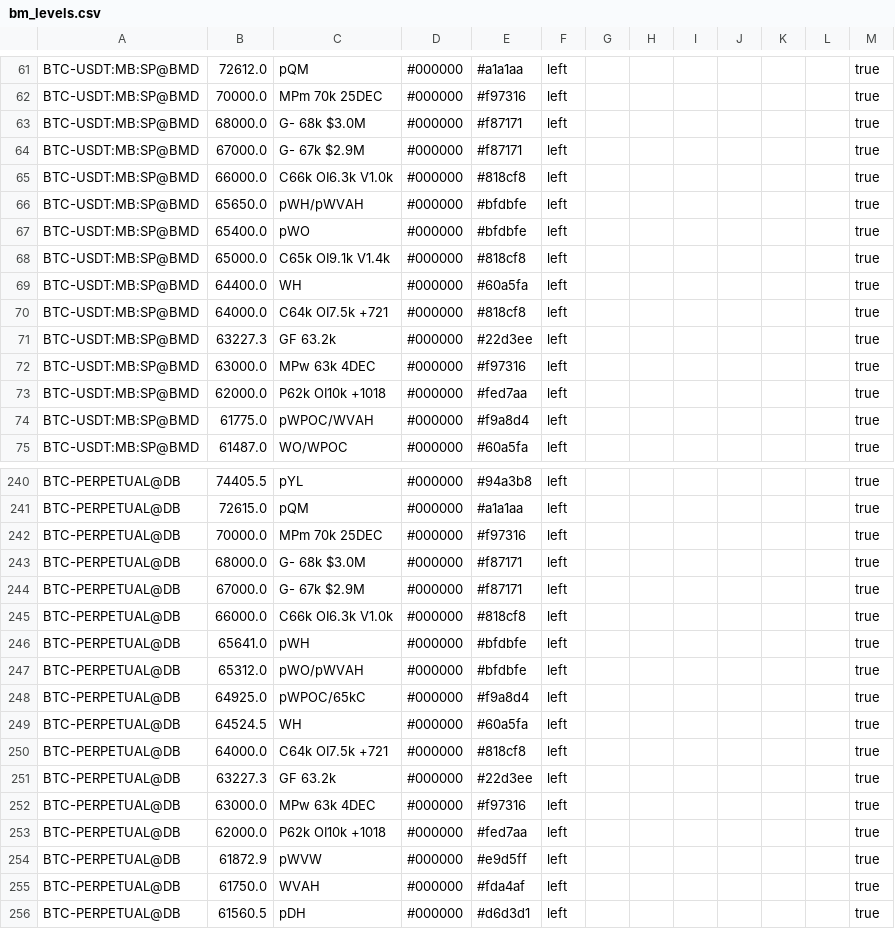
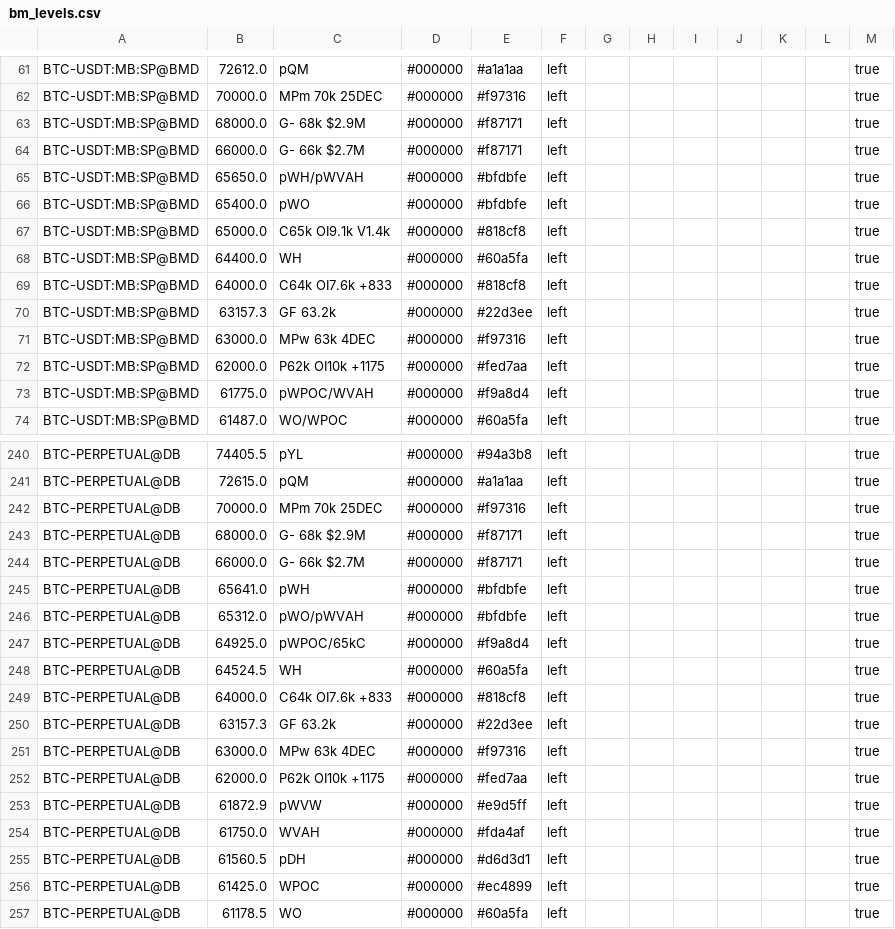
Before and after one commit to trendset1/bm-levels, a CSV file: bm_levels.csv, drawn as a sheet; only a part is shown, gaps mark what is left out; the shorter side is filled out with more unchanged rows; the diff covers the shown part only.

```diff
--- a/bm_levels.csv
+++ b/bm_levels.csv
@@ -62,5 +62,4 @@
 "BTC-USDT:MB:SP@BMD","70000.0","MPm 70k 25DEC","#000000","#f97316","left","","","","","","","true"
-"BTC-USDT:MB:SP@BMD","68000.0","G- 68k $3.0M","#000000","#f87171","left","","","","","","","true"
-"BTC-USDT:MB:SP@BMD","67000.0","G- 67k $2.9M","#000000","#f87171","left","","","","","","","true"
-"BTC-USDT:MB:SP@BMD","66000.0","C66k OI6.3k V1.0k","#000000","#818cf8","left","","","","","","","true"
+"BTC-USDT:MB:SP@BMD","68000.0","G- 68k $2.9M","#000000","#f87171","left","","","","","","","true"
+"BTC-USDT:MB:SP@BMD","66000.0","G- 66k $2.7M","#000000","#f87171","left","","","","","","","true"
 "BTC-USDT:MB:SP@BMD","65650.0","pWH/pWVAH","#000000","#bfdbfe","left","","","","","","","true"
@@ -69,6 +68,6 @@
 "BTC-USDT:MB:SP@BMD","64400.0","WH","#000000","#60a5fa","left","","","","","","","true"
-"BTC-USDT:MB:SP@BMD","64000.0","C64k OI7.5k +721","#000000","#818cf8","left","","","","","","","true"
-"BTC-USDT:MB:SP@BMD","63227.3","GF 63.2k","#000000","#22d3ee","left","","","","","","","true"
+"BTC-USDT:MB:SP@BMD","64000.0","C64k OI7.6k +833","#000000","#818cf8","left","","","","","","","true"
+"BTC-USDT:MB:SP@BMD","63157.3","GF 63.2k","#000000","#22d3ee","left","","","","","","","true"
 "BTC-USDT:MB:SP@BMD","63000.0","MPw 63k 4DEC","#000000","#f97316","left","","","","","","","true"
-"BTC-USDT:MB:SP@BMD","62000.0","P62k OI10k +1018","#000000","#fed7aa","left","","","","","","","true"
+"BTC-USDT:MB:SP@BMD","62000.0","P62k OI10k +1175","#000000","#fed7aa","left","","","","","","","true"
 "BTC-USDT:MB:SP@BMD","61775.0","pWPOC/WVAH","#000000","#f9a8d4","left","","","","","","","true"
@@ -242,5 +242,4 @@
 "BTC-PERPETUAL@DB","70000.0","MPm 70k 25DEC","#000000","#f97316","left","","","","","","","true"
-"BTC-PERPETUAL@DB","68000.0","G- 68k $3.0M","#000000","#f87171","left","","","","","","","true"
-"BTC-PERPETUAL@DB","67000.0","G- 67k $2.9M","#000000","#f87171","left","","","","","","","true"
-"BTC-PERPETUAL@DB","66000.0","C66k OI6.3k V1.0k","#000000","#818cf8","left","","","","","","","true"
+"BTC-PERPETUAL@DB","68000.0","G- 68k $2.9M","#000000","#f87171","left","","","","","","","true"
+"BTC-PERPETUAL@DB","66000.0","G- 66k $2.7M","#000000","#f87171","left","","","","","","","true"
 "BTC-PERPETUAL@DB","65641.0","pWH","#000000","#bfdbfe","left","","","","","","","true"
@@ -249,6 +248,6 @@
 "BTC-PERPETUAL@DB","64524.5","WH","#000000","#60a5fa","left","","","","","","","true"
-"BTC-PERPETUAL@DB","64000.0","C64k OI7.5k +721","#000000","#818cf8","left","","","","","","","true"
-"BTC-PERPETUAL@DB","63227.3","GF 63.2k","#000000","#22d3ee","left","","","","","","","true"
+"BTC-PERPETUAL@DB","64000.0","C64k OI7.6k +833","#000000","#818cf8","left","","","","","","","true"
+"BTC-PERPETUAL@DB","63157.3","GF 63.2k","#000000","#22d3ee","left","","","","","","","true"
 "BTC-PERPETUAL@DB","63000.0","MPw 63k 4DEC","#000000","#f97316","left","","","","","","","true"
-"BTC-PERPETUAL@DB","62000.0","P62k OI10k +1018","#000000","#fed7aa","left","","","","","","","true"
+"BTC-PERPETUAL@DB","62000.0","P62k OI10k +1175","#000000","#fed7aa","left","","","","","","","true"
 "BTC-PERPETUAL@DB","61872.9","pWVW","#000000","#e9d5ff","left","","","","","","","true"
```
Also changed, not shown: 6 added rows, 4 removed rows and 44 edited cells elsewhere in this file, 1 other file.
